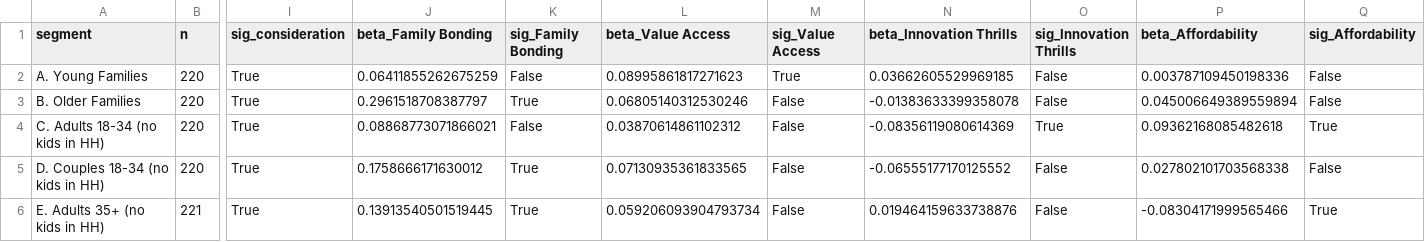
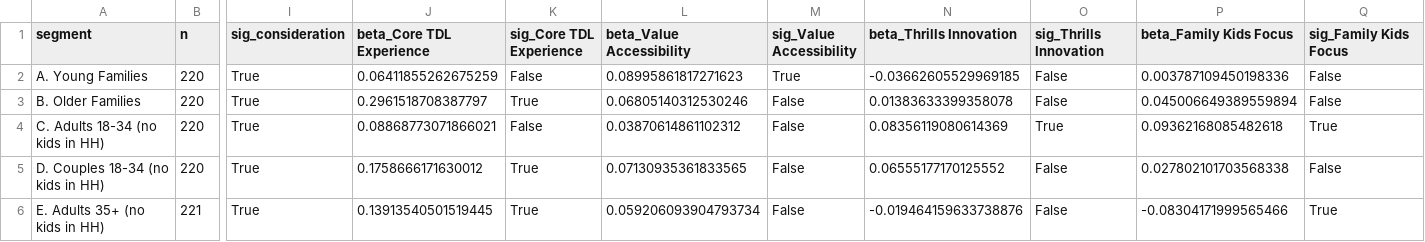
Before and after one commit to jazielin23/JapanTDR, a CSV file: japan_market_analysis/output/reports/sem_segment_results.csv, drawn as a sheet; only a part is shown, gaps mark what is left out; the diff names each change by its address in the sheet, - before the commit and + after, or states it on an @@ line.

```diff
--- a/japan_market_analysis/output/reports/sem_segment_results.csv
+++ b/japan_market_analysis/output/reports/sem_segment_results.csv
-J1: beta_Family Bonding
+J1: beta_Core TDL Experience
-K1: sig_Family Bonding
+K1: sig_Core TDL Experience
-L1: beta_Value Access
+L1: beta_Value Accessibility
-M1: sig_Value Access
+M1: sig_Value Accessibility
-N1: beta_Innovation Thrills
+N1: beta_Thrills Innovation
-O1: sig_Innovation Thrills
+O1: sig_Thrills Innovation
-P1: beta_Affordability
+P1: beta_Family Kids Focus
-Q1: sig_Affordability
+Q1: sig_Family Kids Focus
-N2 (beta_Thrills Innovation): 0.03662605529969185
+N2 (beta_Thrills Innovation): -0.03662605529969185
-N3 (beta_Thrills Innovation): -0.01383633399358078
+N3 (beta_Thrills Innovation): 0.01383633399358078
-N4 (beta_Thrills Innovation): -0.08356119080614369
+N4 (beta_Thrills Innovation): 0.08356119080614369
-N5 (beta_Thrills Innovation): -0.06555177170125552
+N5 (beta_Thrills Innovation): 0.06555177170125552
-N6 (beta_Thrills Innovation): 0.019464159633738876
+N6 (beta_Thrills Innovation): -0.019464159633738876
```
Also changed, not shown: japan_market_analysis/output/reports/sem_full_model_results.csv, 3 other files.
